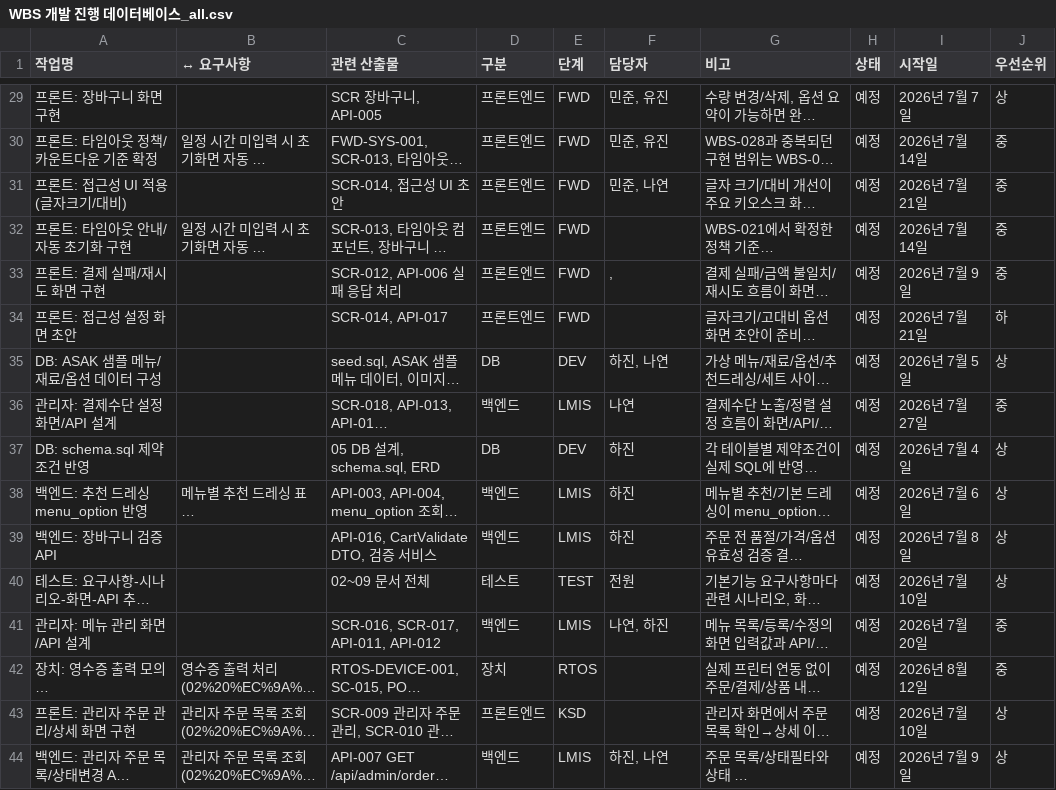
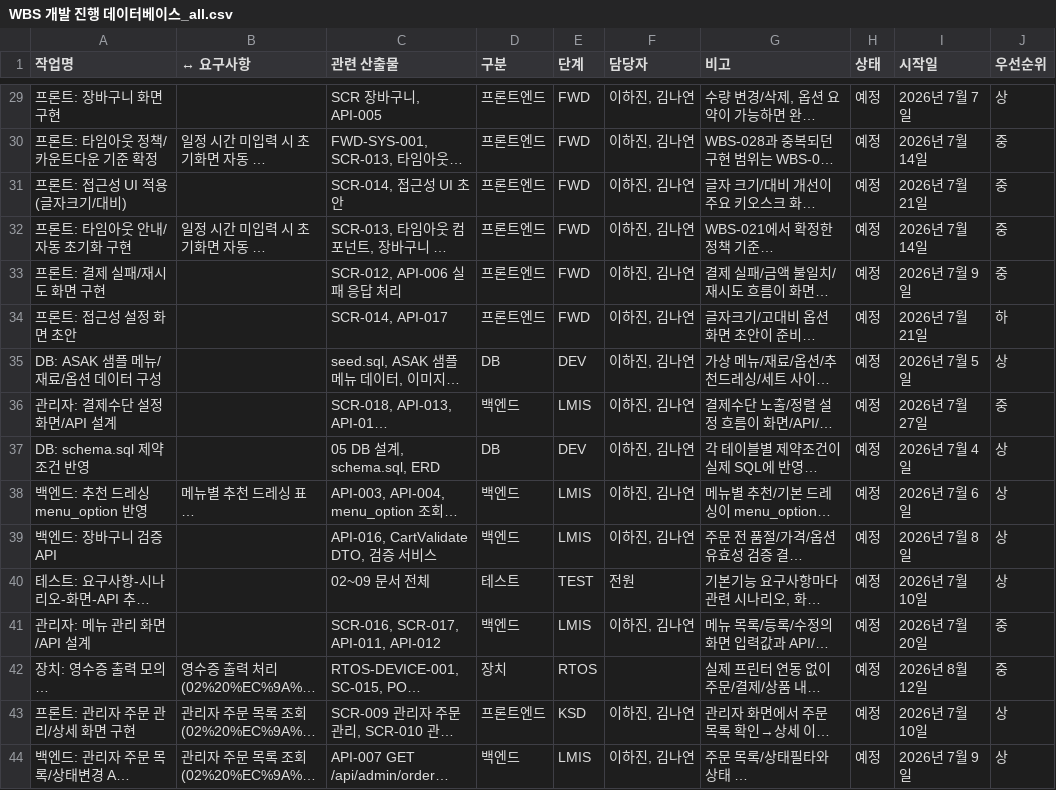
Before and after one commit to hagenie128/ASAK, a CSV file: docs/notion/ASAK 키오스크 프로젝트/키오스크 풀스택 프로젝트/07 WBS 개발 진행 현황/WBS 개발 진행 데이터베이스_all.csv, drawn as a sheet; only a part is shown, gaps mark what is left out; long unchanged cells end in …; the diff covers the shown part only; the diff names each change by its address in the sheet, - before the commit and + after, or states it on an @@ line.

```diff
--- a/docs/notion/ASAK 키오스크 프로젝트/키오스크 풀스택 프로젝트/07 WBS 개발 진행 현황/WBS 개발 진행 데이터베이스_all.csv
+++ b/docs/notion/ASAK 키오스크 프로젝트/키오스크 풀스택 프로젝트/07 WBS 개발 진행 현황/WBS 개발 진행 데이터베이스_all.csv
-F29:F30 (담당자): 민준, 유진
+F29:F30 (담당자): 이하진, 김나연
-F31 (담당자): 민준, 나연
+F31 (담당자): 이하진, 김나연
-F32 (담당자): (empty)
+F32 (담당자): 이하진, 김나연
-F33 (담당자): ,
+F33 (담당자): 이하진, 김나연
-F34 (담당자): (empty)
+F34 (담당자): 이하진, 김나연
-F35 (담당자): 하진, 나연
+F35 (담당자): 이하진, 김나연
-F36 (담당자): 나연
+F36 (담당자): 이하진, 김나연
-F37:F39 (담당자): 하진
+F37:F39 (담당자): 이하진, 김나연
-F41 (담당자): 나연, 하진
+F41 (담당자): 이하진, 김나연
-F43 (담당자): (empty)
+F43 (담당자): 이하진, 김나연
-F44 (담당자): 하진, 나연
+F44 (담당자): 이하진, 김나연
```
Also changed, not shown: 21 edited cells elsewhere in this file, docs/notion/ASAK 키오스크 프로젝트/키오스크 풀스택 프로젝트/07 WBS 개발 진행 현황/WBS 개발 진행 데이터베이스.csv, 49 other files.
